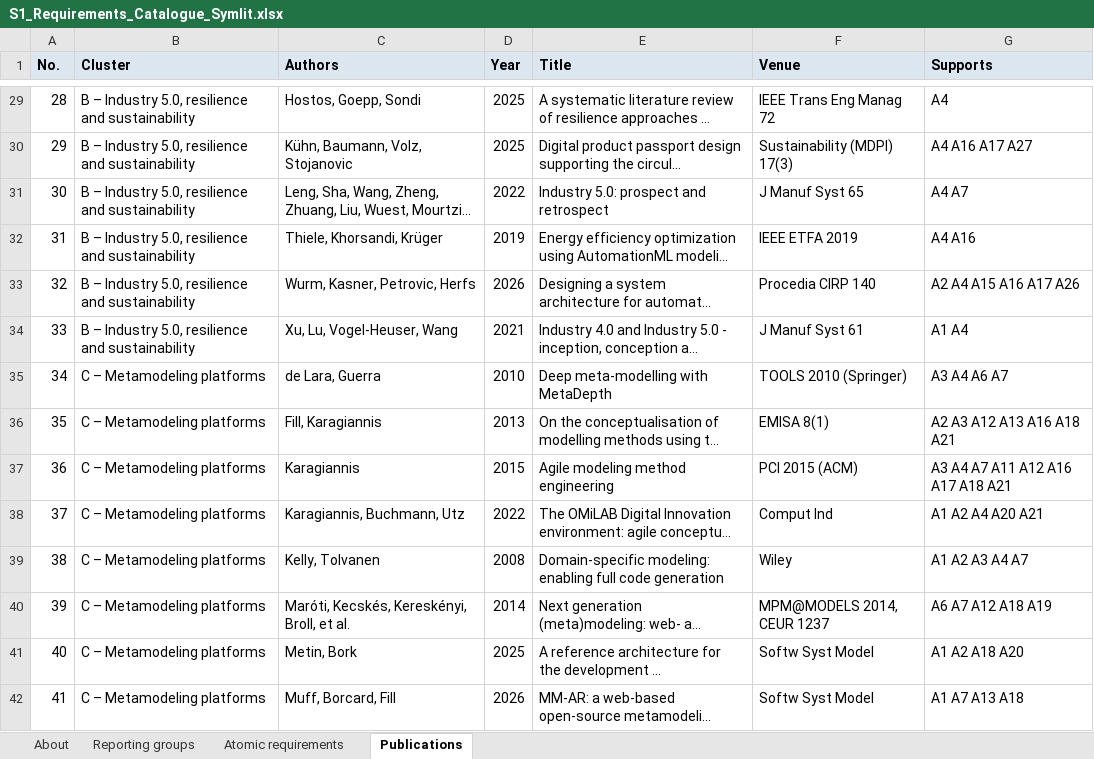
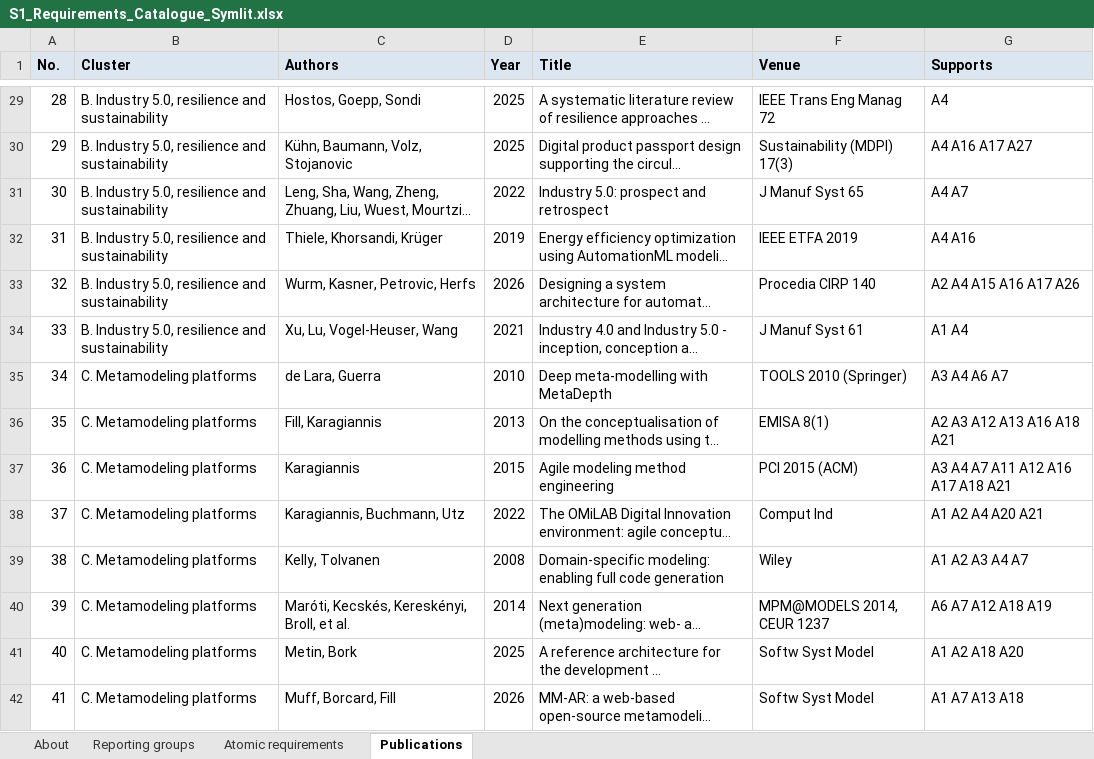
Before and after one commit to DHoffmannOVGU/Symlit, an Excel workbook: paper/cirp-cms-2027/S1_Requirements_Catalogue_Symlit.xlsx, sheet Publications, drawn as a sheet; only a part is shown, gaps mark what is left out; long unchanged cells end in …; values as stored, in another font and other column widths than the file's, no borders; the diff covers the shown part only; the diff names each change by its address in the sheet, - before the commit and + after, or states it on an @@ line.

```diff
--- a/paper/cirp-cms-2027/S1_Requirements_Catalogue_Symlit.xlsx (sheet Publications)
+++ b/paper/cirp-cms-2027/S1_Requirements_Catalogue_Symlit.xlsx (sheet Publications)
-B29:B34 (Cluster): B – Industry 5.0,…
+B29:B34 (Cluster): B. Industry 5.0,…
-B35:B42 (Cluster): C – Metamodeling platforms
+B35:B42 (Cluster): C. Metamodeling platforms
```
Also changed, not shown: 62 edited cells elsewhere in this sheet, sheet Atomic requirements, sheet About, sheet Reporting groups, 4 other files.
